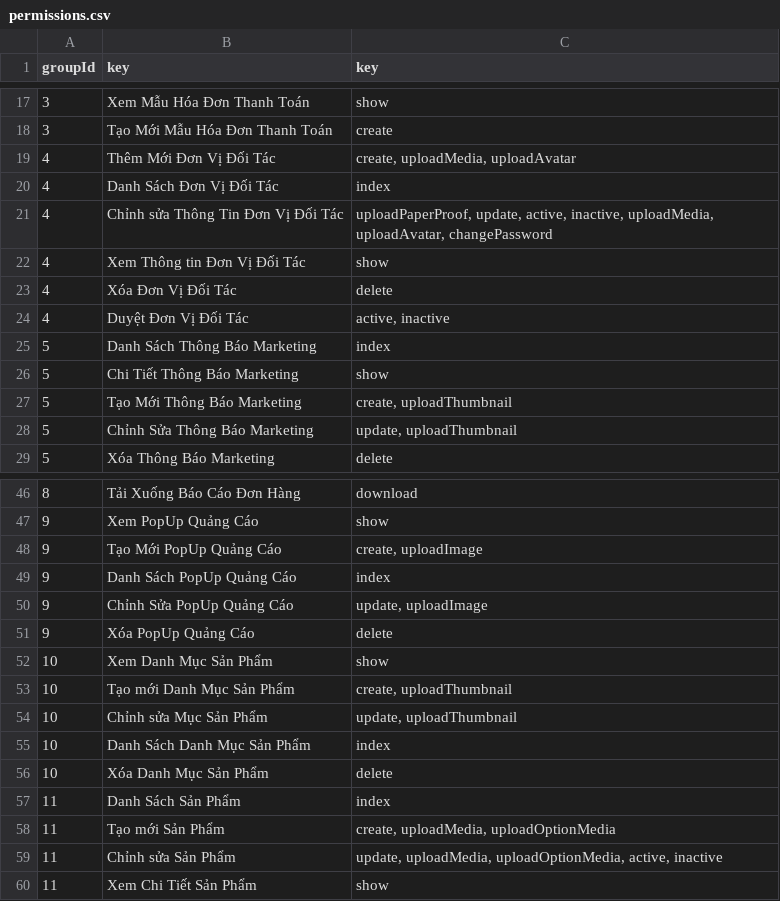
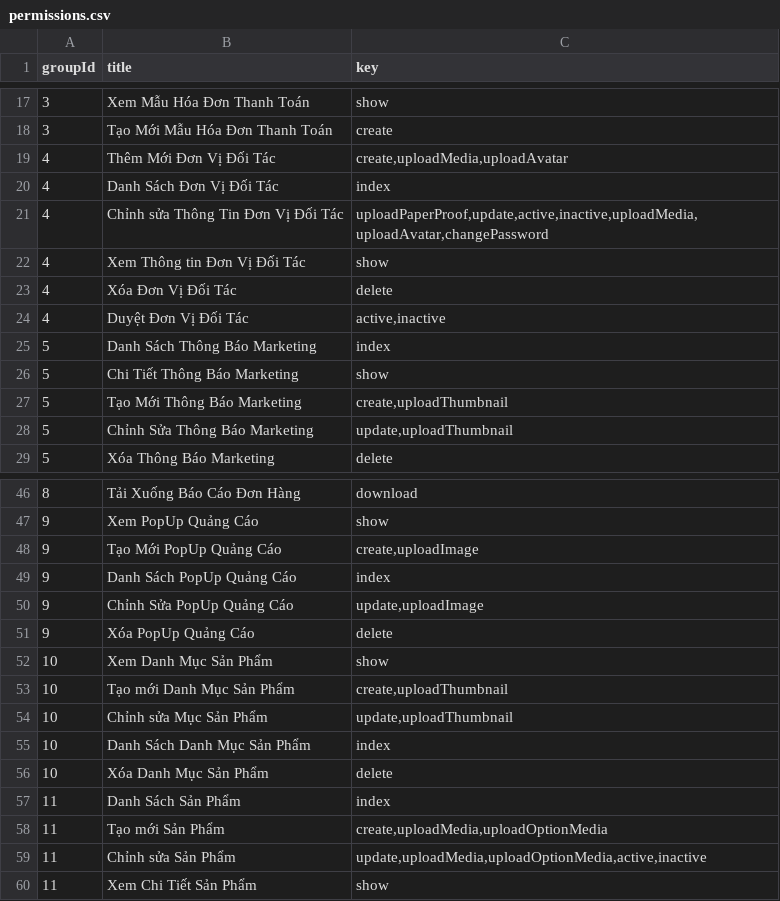
Before and after one commit to cuong1234321/os-api-donex, a CSV file: src/database/masters/permissions.csv, drawn as a sheet; only a part is shown, gaps mark what is left out; the diff covers the shown part only.

```diff
--- a/src/database/masters/permissions.csv
+++ b/src/database/masters/permissions.csv
@@ -1 +1 @@
-groupId,key,key
+groupId,title,key
@@ -18,12 +18,12 @@ groupId,key,key
 3,Tạo Mới Mẫu Hóa Đơn Thanh Toán,create
-4,Thêm Mới Đơn Vị Đối Tác,"create, uploadMedia, uploadAvatar"
+4,Thêm Mới Đơn Vị Đối Tác,"create,uploadMedia,uploadAvatar"
 4,Danh Sách Đơn Vị Đối Tác,index
-4,Chỉnh sửa Thông Tin Đơn Vị Đối Tác,"uploadPaperProof, update, active, inactive, uploadMedia, uploadAvatar, changePassword"
+4,Chỉnh sửa Thông Tin Đơn Vị Đối Tác,"uploadPaperProof,update,active,inactive,uploadMedia,uploadAvatar,changePassword"
 4,Xem Thông tin Đơn Vị Đối Tác,show
 4,Xóa Đơn Vị Đối Tác,delete
-4,Duyệt Đơn Vị Đối Tác,"active, inactive"
+4,Duyệt Đơn Vị Đối Tác,"active,inactive"
 5,Danh Sách Thông Báo Marketing,index
 5,Chi Tiết Thông Báo Marketing,show
-5,Tạo Mới Thông Báo Marketing,"create, uploadThumbnail"
-5,Chỉnh Sửa Thông Báo Marketing,"update, uploadThumbnail"
+5,Tạo Mới Thông Báo Marketing,"create,uploadThumbnail"
+5,Chỉnh Sửa Thông Báo Marketing,"update,uploadThumbnail"
 5,Xóa Thông Báo Marketing,delete
@@ -47,9 +47,9 @@ groupId,key,key
 9,Xem PopUp Quảng Cáo,show
-9,Tạo Mới PopUp Quảng Cáo,"create, uploadImage"
+9,Tạo Mới PopUp Quảng Cáo,"create,uploadImage"
 9,Danh Sách PopUp Quảng Cáo,index
-9,Chỉnh Sửa PopUp Quảng Cáo,"update, uploadImage"
+9,Chỉnh Sửa PopUp Quảng Cáo,"update,uploadImage"
 9,Xóa PopUp Quảng Cáo,delete
 10,Xem Danh Mục Sản Phẩm,show
-10,Tạo mới Danh Mục Sản Phẩm,"create, uploadThumbnail"
-10,Chỉnh sửa Mục Sản Phẩm,"update, uploadThumbnail"
+10,Tạo mới Danh Mục Sản Phẩm,"create,uploadThumbnail"
+10,Chỉnh sửa Mục Sản Phẩm,"update,uploadThumbnail"
 10,Danh Sách Danh Mục Sản Phẩm,index
@@ -57,4 +57,4 @@ groupId,key,key
 11,Danh Sách Sản Phẩm,index
-11,Tạo mới Sản Phẩm,"create, uploadMedia, uploadOptionMedia"
-11,Chỉnh sửa Sản Phẩm,"update, uploadMedia, uploadOptionMedia, active, inactive"
+11,Tạo mới Sản Phẩm,"create,uploadMedia,uploadOptionMedia"
+11,Chỉnh sửa Sản Phẩm,"update,uploadMedia,uploadOptionMedia,active,inactive"
 11,Xem Chi Tiết Sản Phẩm,show
```
Also changed, not shown: 7 edited cells elsewhere in this file, 15 other files.
